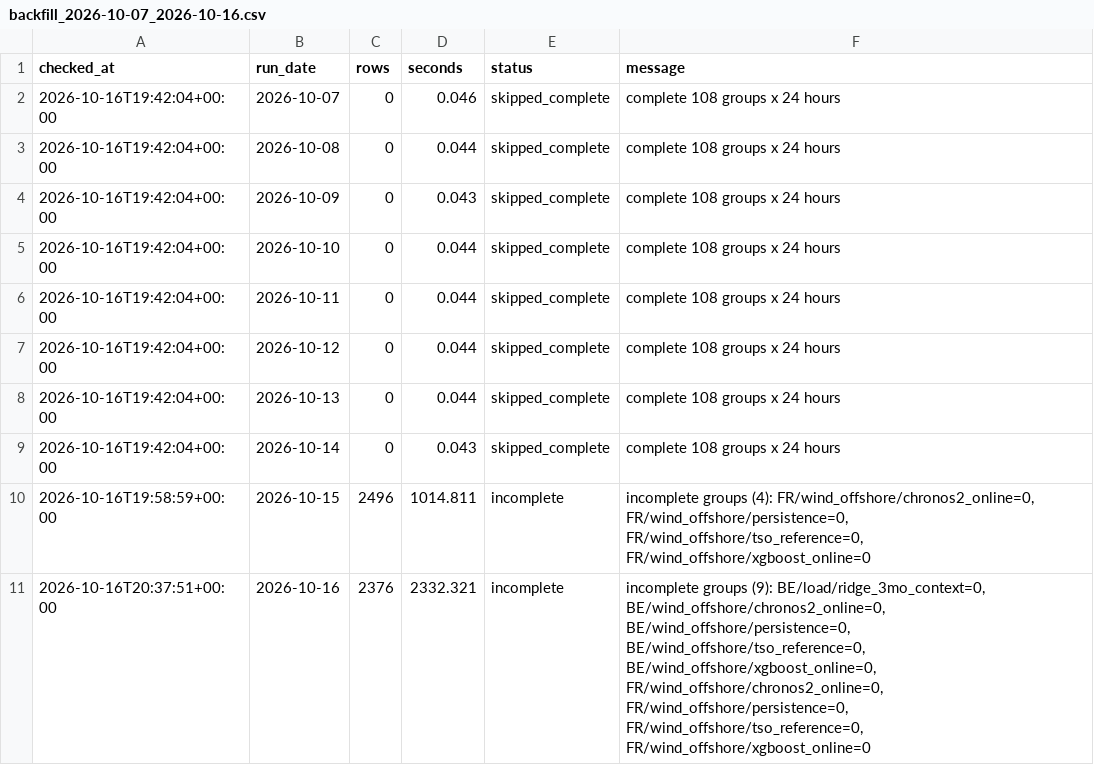
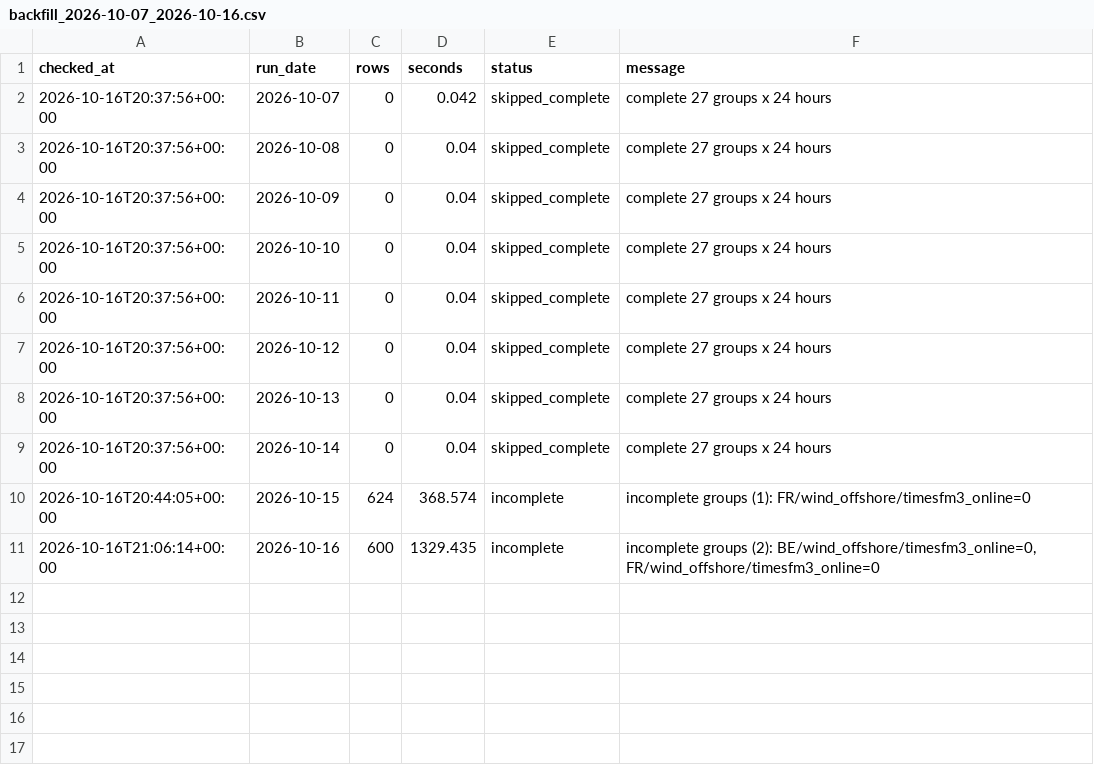
Before and after one commit to XiaoyuJIN97/tp-plus-plus-real-time-forecasting-dashboard, a CSV file: data/backfill/backfill_2026-10-07_2026-10-16.csv, drawn as a sheet.

```diff
--- a/data/backfill/backfill_2026-10-07_2026-10-16.csv
+++ b/data/backfill/backfill_2026-10-07_2026-10-16.csv
@@ -1,11 +1,11 @@
 checked_at,run_date,rows,seconds,status,message
-2026-10-16T19:42:04+00:00,2026-10-07,0,0.046,skipped_complete,complete 108 groups x 24 hours
-2026-10-16T19:42:04+00:00,2026-10-08,0,0.044,skipped_complete,complete 108 groups x 24 hours
-2026-10-16T19:42:04+00:00,2026-10-09,0,0.043,skipped_complete,complete 108 groups x 24 hours
-2026-10-16T19:42:04+00:00,2026-10-10,0,0.044,skipped_complete,complete 108 groups x 24 hours
-2026-10-16T19:42:04+00:00,2026-10-11,0,0.044,skipped_complete,complete 108 groups x 24 hours
-2026-10-16T19:42:04+00:00,2026-10-12,0,0.044,skipped_complete,complete 108 groups x 24 hours
-2026-10-16T19:42:04+00:00,2026-10-13,0,0.044,skipped_complete,complete 108 groups x 24 hours
-2026-10-16T19:42:04+00:00,2026-10-14,0,0.043,skipped_complete,complete 108 groups x 24 hours
-2026-10-16T19:58:59+00:00,2026-10-15,2496,1014.811,incomplete,"incomplete groups (4): FR/wind_offshore/chronos2_online=0, FR/wind_offshore/persistence=0, FR/wind_offshore/tso_reference=0, FR/wind_offshore/xgboost_online=0"
-2026-10-16T20:37:51+00:00,2026-10-16,2376,2332.321,incomplete,"incomplete groups (9): BE/load/ridge_3mo_context=0, BE/wind_offshore/chronos2_online=0, BE/wind_offshore/persistence=0, BE/wind_offshore/tso_reference=0, BE/wind_offshore/xgboost_online=0, FR/wind_offshore/chronos2_online=0, FR/wind_offshore/persistence=0, FR/wind_offshore/tso_reference=0, FR/wind_offshore/xgboost_online=0"
+2026-10-16T20:37:56+00:00,2026-10-07,0,0.042,skipped_complete,complete 27 groups x 24 hours
+2026-10-16T20:37:56+00:00,2026-10-08,0,0.04,skipped_complete,complete 27 groups x 24 hours
+2026-10-16T20:37:56+00:00,2026-10-09,0,0.04,skipped_complete,complete 27 groups x 24 hours
+2026-10-16T20:37:56+00:00,2026-10-10,0,0.04,skipped_complete,complete 27 groups x 24 hours
+2026-10-16T20:37:56+00:00,2026-10-11,0,0.04,skipped_complete,complete 27 groups x 24 hours
+2026-10-16T20:37:56+00:00,2026-10-12,0,0.04,skipped_complete,complete 27 groups x 24 hours
+2026-10-16T20:37:56+00:00,2026-10-13,0,0.04,skipped_complete,complete 27 groups x 24 hours
+2026-10-16T20:37:56+00:00,2026-10-14,0,0.04,skipped_complete,complete 27 groups x 24 hours
+2026-10-16T20:44:05+00:00,2026-10-15,624,368.574,incomplete,incomplete groups (1): FR/wind_offshore/timesfm3_online=0
+2026-10-16T21:06:14+00:00,2026-10-16,600,1329.435,incomplete,"incomplete groups (2): BE/wind_offshore/timesfm3_online=0, FR/wind_offshore/timesfm3_online=0"
```
Also changed, not shown: data/backfill/backfill_latest.csv, data/issues/issue_log.csv, 2 other files.
